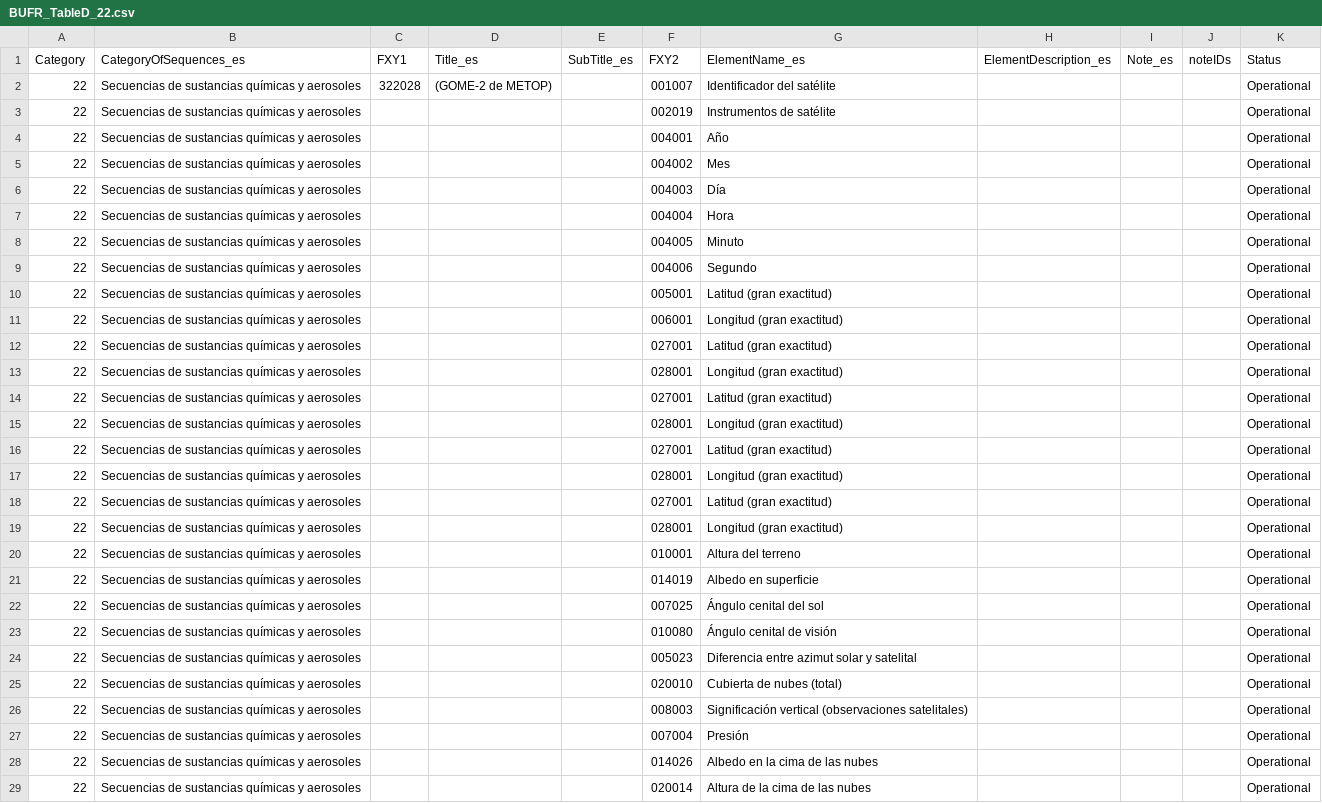
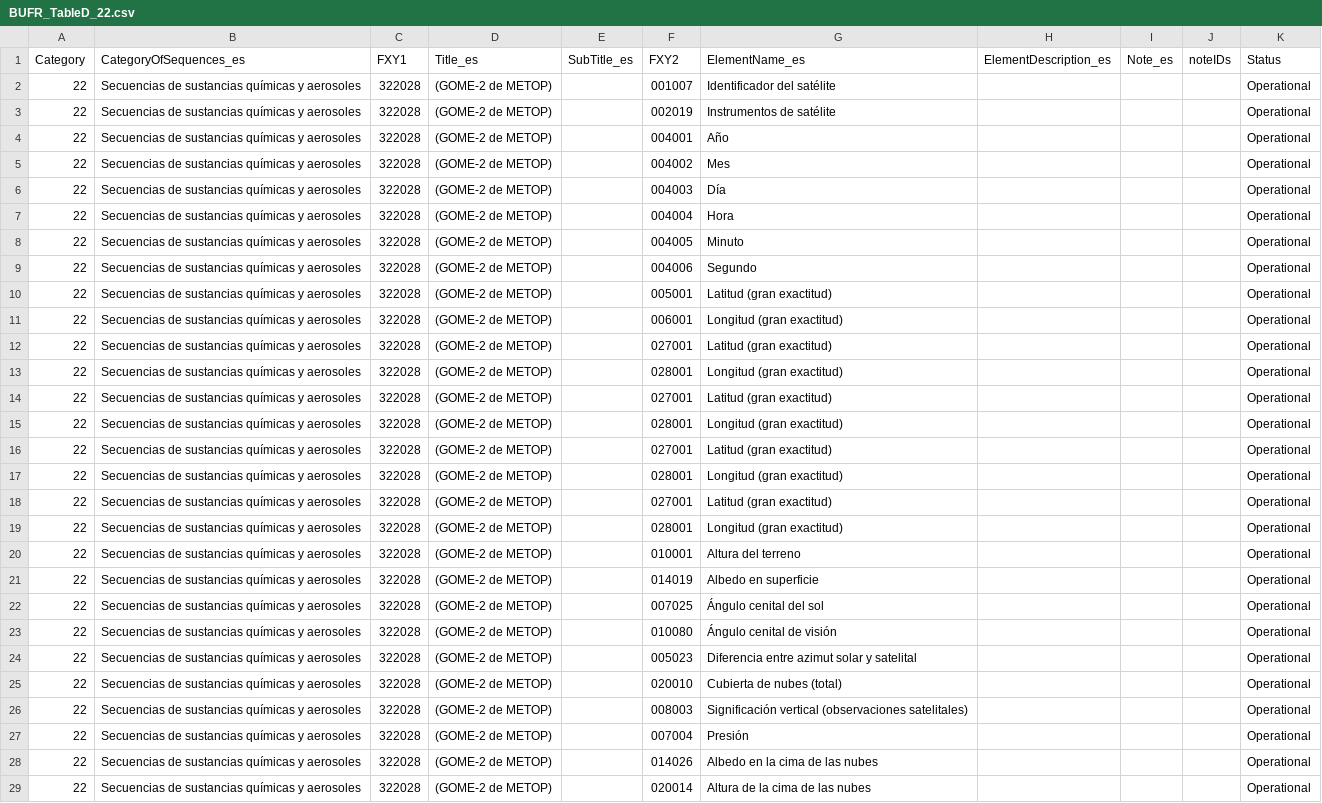
Before and after one commit to amilan17/BUFR4, a CSV file: spanish/BUFR_TableD_22.csv, drawn as a sheet; only a part is shown; the diff covers the shown part only; the diff names each change by its address in the sheet, - before the commit and + after, or states it on an @@ line.

```diff
--- a/spanish/BUFR_TableD_22.csv
+++ b/spanish/BUFR_TableD_22.csv
-C3:C29 (FXY1): (empty)
+C3:C29 (FXY1): 322028
-D3:D29 (Title_es): (empty)
+D3:D29 (Title_es): (GOME-2 de METOP)
```
Also changed, not shown: 16 edited cells elsewhere in this file, spanish/BUFR_TableD_13.csv, spanish/BUFR_TableD_18.csv, 10 other files.
